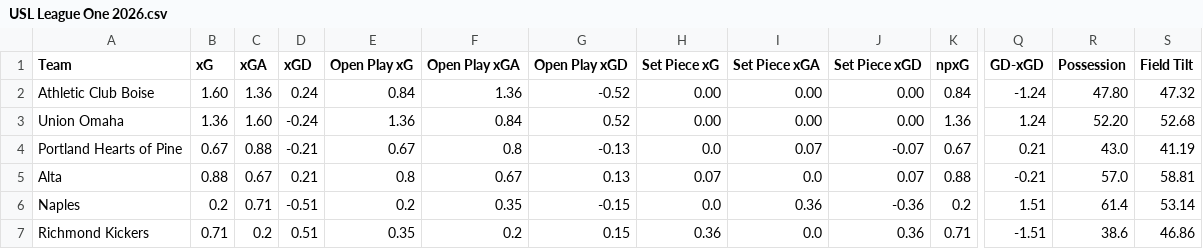
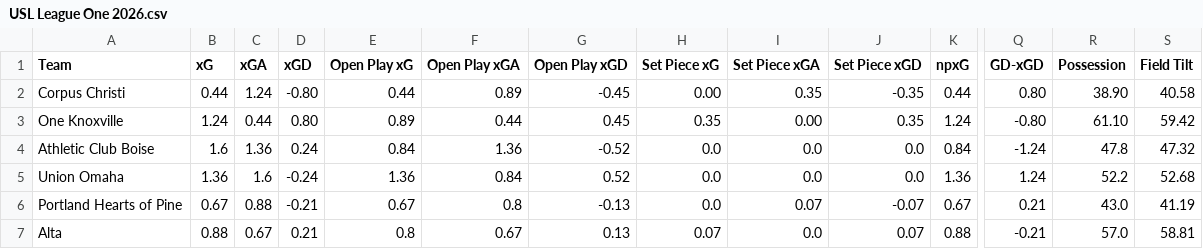
Before and after one commit to emrahderel/Post_Match_App, a CSV file: Stat_Files/USL League One 2026.csv, drawn as a sheet; only a part is shown, gaps mark what is left out; the shorter side is filled out with more unchanged rows; addresses are those after the commit; rows hold the shown columns only; the diff names each change by its address in the sheet, - before the commit and + after, or states it on an @@ line.

```diff
--- a/Stat_Files/USL League One 2026.csv
+++ b/Stat_Files/USL League One 2026.csv
+row 2: Corpus Christi | 0.44 | 1.24 | -0.80 | 0.44 | 0.89 | -0.45 | 0.00 | 0.35 | -0.35 | 0.44 | 0.80 | 38.90 | 40.58
+row 3: One Knoxville | 1.24 | 0.44 | 0.80 | 0.89 | 0.44 | 0.45 | 0.35 | 0.00 | 0.35 | 1.24 | -0.80 | 61.10 | 59.42
-B4 (xG): 1.60
+B4 (xG): 1.6
-H4:H5 (Set Piece xG): 0.00
+H4:H5 (Set Piece xG): 0.0
-I4:I5 (Set Piece xGA): 0.00
+I4:I5 (Set Piece xGA): 0.0
-J4:J5 (Set Piece xGD): 0.00
+J4:J5 (Set Piece xGD): 0.0
-R4 (Possession): 47.80
+R4 (Possession): 47.8
-C5 (xGA): 1.60
+C5 (xGA): 1.6
-R5 (Possession): 52.20
+R5 (Possession): 52.2
```
Also changed, not shown: League_Files/Colombian Primera A Full Match List 2026.csv, Stat_Files/Colombian Primera A 2026.csv, 15 other files.
